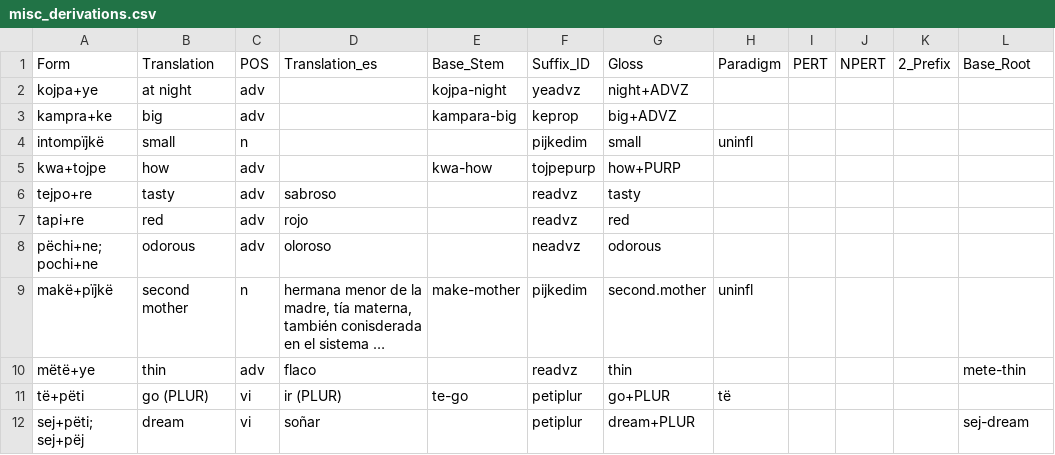
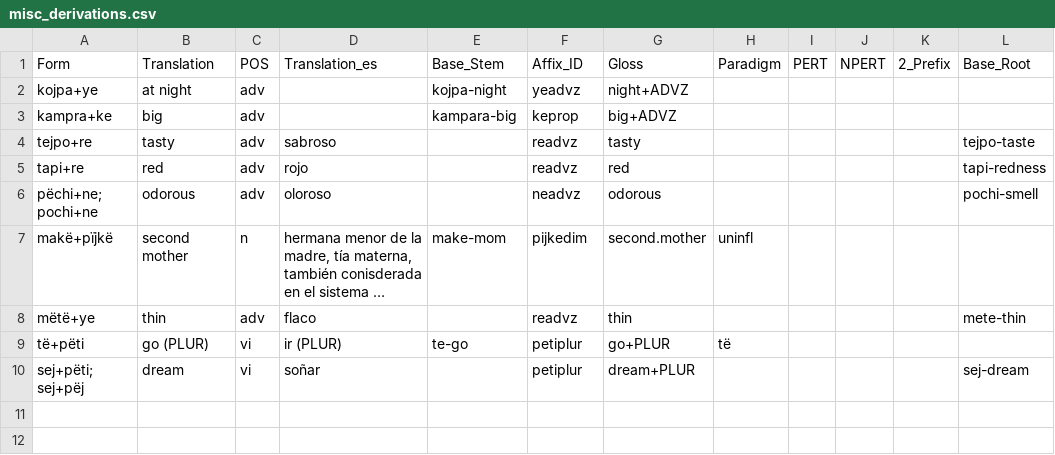
Before and after one commit to fmatter/uniparser-yawarana, a CSV file: data/derivations/misc_derivations.csv, drawn as a sheet; long unchanged cells end in …; removed rows and columns are numbered as before the commit, all else as after; the diff names each change by its address in the sheet, - before the commit and + after, or states it on an @@ line.

Commit message:
removed some derivations

```diff
--- a/data/derivations/misc_derivations.csv
+++ b/data/derivations/misc_derivations.csv
-F1: Suffix_ID
+F1: Affix_ID
-row 4: intompïjkë | small | n |  |  | pijkedim | small | uninfl
-row 5: kwa+tojpe | how | adv |  | kwa-how | tojpepurp | how+PURP
-L4: (empty)
+L4: tejpo-taste
-L5: (empty)
+L5: tapi-redness
-L6: (empty)
+L6: pochi-smell
-E7: make-mother
+E7: make-mom
```
Also changed, not shown: data/bound_roots.csv, data/manual_roots.csv, 3 other files.
